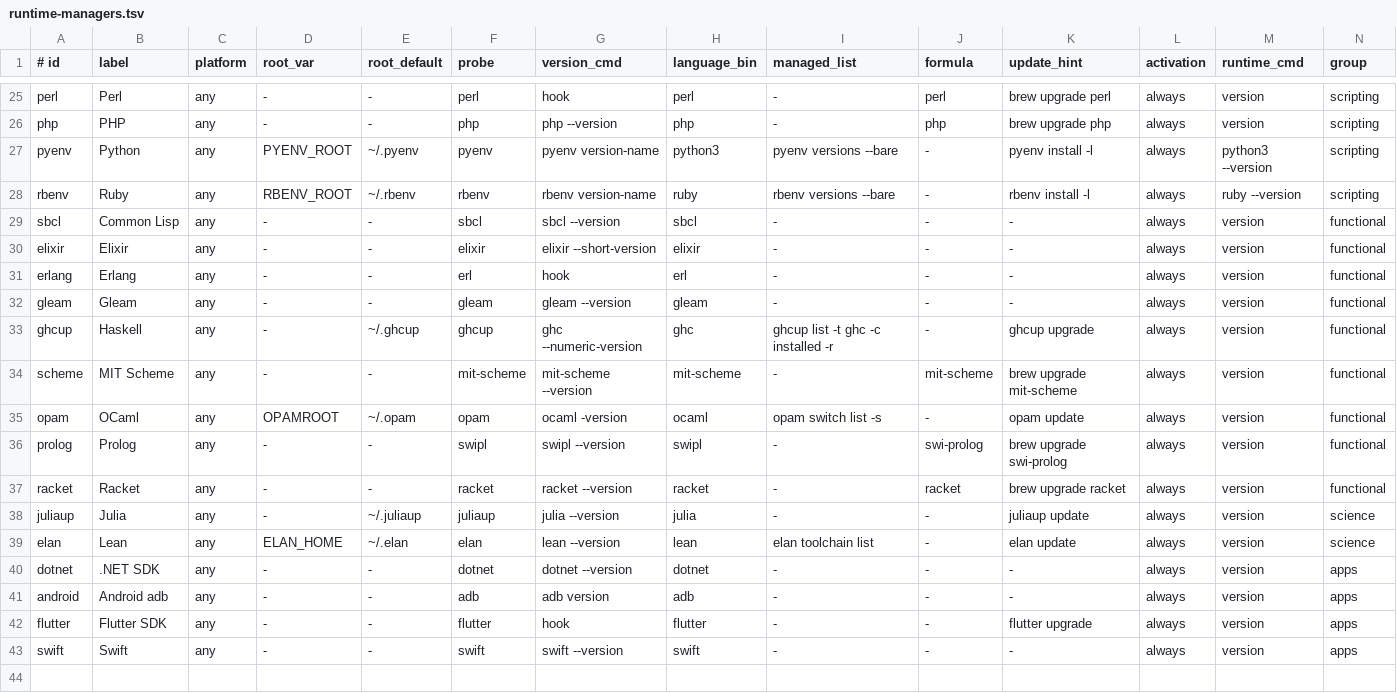
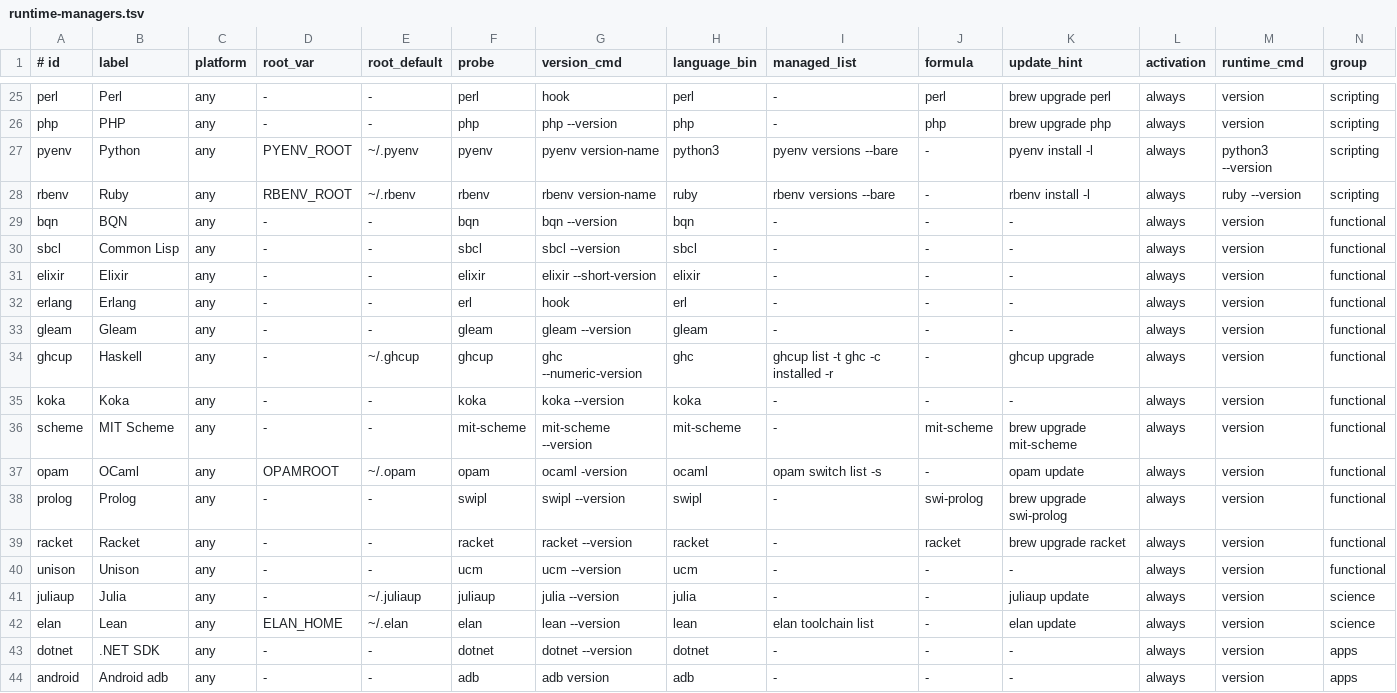
Before and after one commit to LCS-Dev-Ergos/Dotfiles, a TSV file: home/zsh/packages/runtime-managers.tsv, drawn as a sheet; only a part is shown, gaps mark what is left out; the shorter side is filled out with more unchanged rows; the diff names each change by its address in the sheet, - before the commit and + after, or states it on an @@ line.

Commit message:
feat(dev): Add BQN, Koka and Unison.
- Install CBQN, Koka and the Unison codebase manager from Nix, one language module each.
- Register all three in devdoctor under the functional group.

```diff
--- a/home/zsh/packages/runtime-managers.tsv
+++ b/home/zsh/packages/runtime-managers.tsv
+row 29: bqn | BQN | any | - | - | bqn | bqn --version | bqn | - | - | - | always | version | functional
+row 35: koka | Koka | any | - | - | koka | koka --version | koka | - | - | - | always | version | functional
+row 40: unison | Unison | any | - | - | ucm | ucm --version | ucm | - | - | - | always | version | functional
```
Also changed, not shown: 4 other files.
